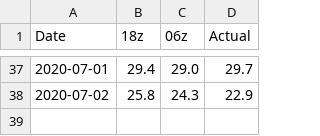
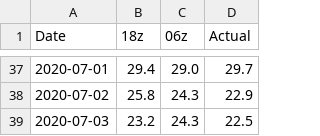
Before and after one commit to meteoadriatic/hl, a CSV file: Osijek.csv, drawn as a sheet; only a part is shown, gaps mark what is left out; the diff names each change by its address in the sheet, - before the commit and + after, or states it on an @@ line.

```diff
--- a/Osijek.csv
+++ b/Osijek.csv
+row 39: 2020-07-03 | 23.2 | 24.3 | 22.5
```
Also changed, not shown: 2 other files.
